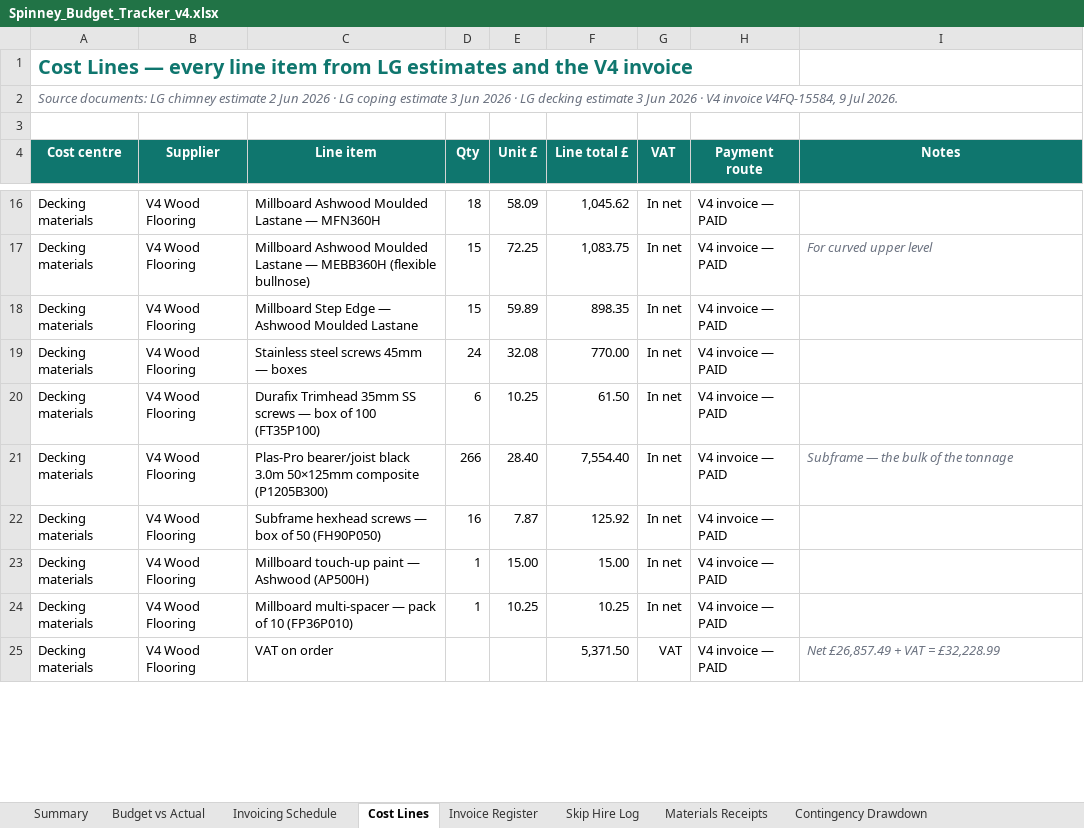
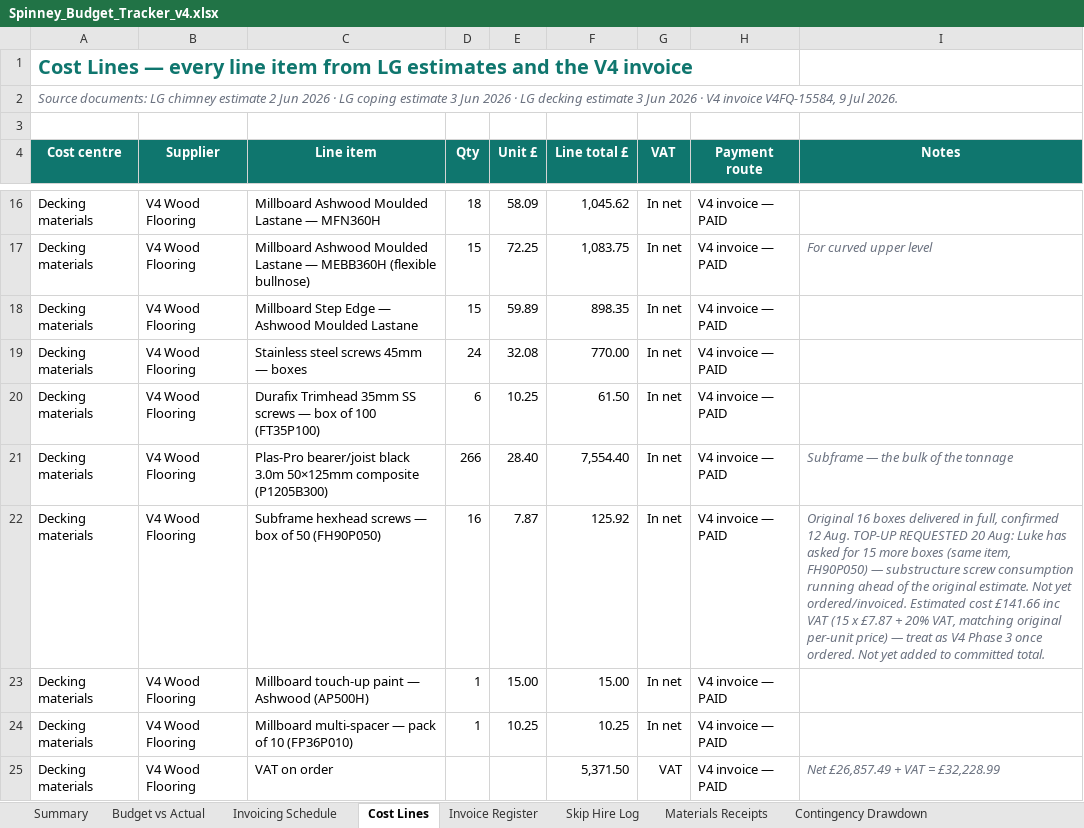
Before and after one commit to R-S-Bishop/spinney, an Excel workbook: files/Archive/Spinney_Budget_Tracker_v4.xlsx, sheet Cost Lines, drawn as a sheet; only a part is shown, gaps mark what is left out; values as stored, in another font and other column widths than the file's, no borders; the diff covers the shown part only; the diff names each change by its address in the sheet, - before the commit and + after, or states it on an @@ line.

Commit message:
Updates to project
Roof line works scope and timelines
Shed decking area scope and timelines

```diff
--- a/files/Archive/Spinney_Budget_Tracker_v4.xlsx (sheet Cost Lines)
+++ b/files/Archive/Spinney_Budget_Tracker_v4.xlsx (sheet Cost Lines)
-I22 (Notes): (empty)
+I22 (Notes): Original 16 boxes delivered in full, confirmed 12 Aug. TOP-UP REQUESTED 20 Aug: Luke has asked for 15 more boxes (same item, FH90P050) — substructure screw consumption running ahead of the original estimate. Not yet ordered/invoiced. Estimated cost £141.66 inc VAT (15 x £7.87 + 20% VAT, matching original per-unit price) — treat as V4 Phase 3 once ordered. Not yet added to committed total.
```
Also changed, not shown: 1 added row, 1 removed row and 3 edited cells elsewhere in this sheet, sheet Invoice Register, sheet Summary, sheet Budget vs Actual, sheet Contingency Drawdown, sheet Invoicing Schedule, files/Spinney_Gantt_v4.xlsx, 5 other files.
